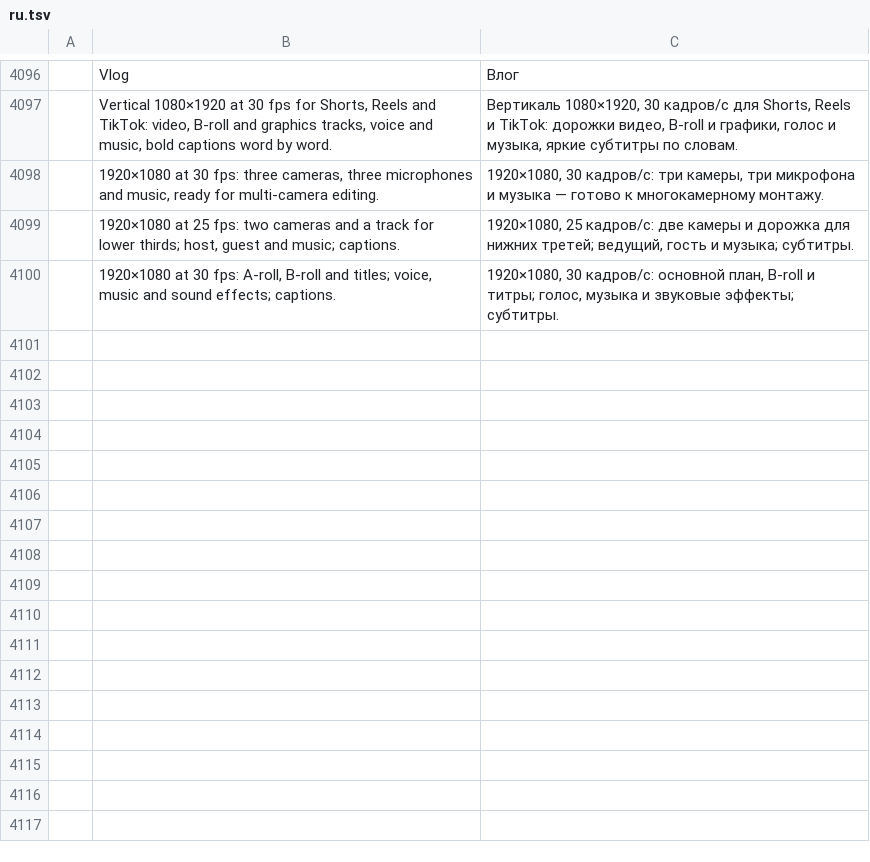
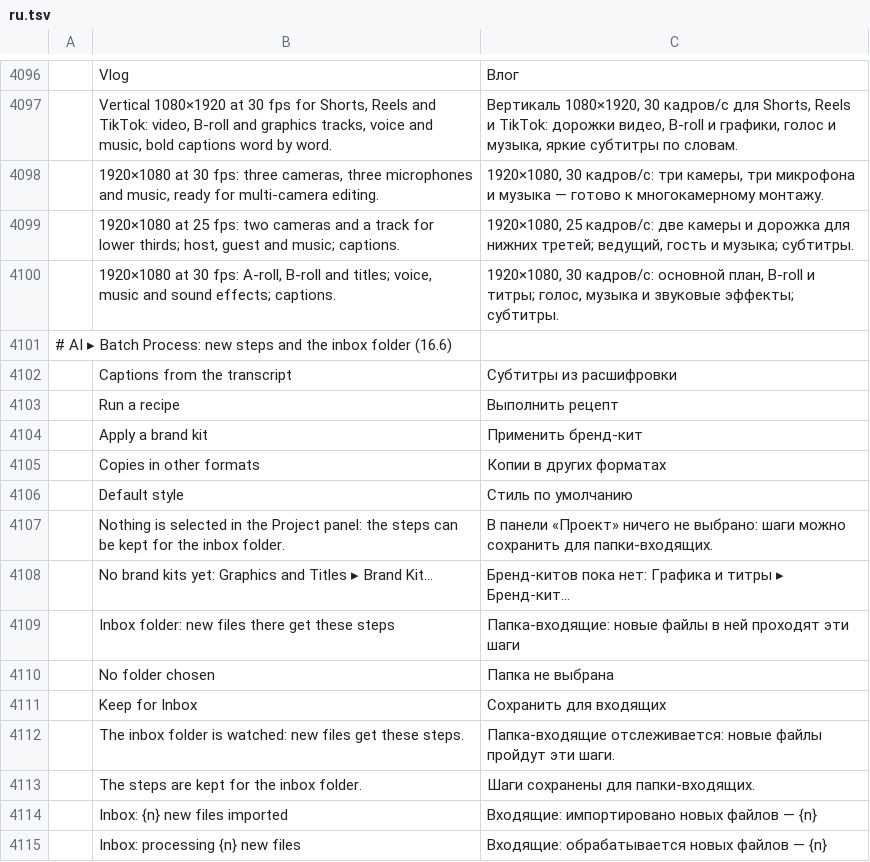
Before and after one commit to guloff/jilo-studio, a TSV file: crates/ui-egui/src/i18n/ru.tsv, drawn as a sheet; only a part is shown, gaps mark what is left out; the diff names each change by its address in the sheet, - before the commit and + after, or states it on an @@ line.

Commit message:
Batch: captions, recipe, brand kit and format steps; the inbox folder
batch.start has four more steps: captions from the transcript in a chosen
style, a recipe, a brand kit, and copies in other formats (9:16 by
default) that are exported with each sequence. Names the steps need are
checked before the batch starts. A brand kit's logo keeps its corner and
share of the width in a copy instead of filling the frame.

The inbox folder: media files that appear in a watched folder are
imported into an Inbox bin once their size stops changing, and run
through the batch steps kept for it (inbox.get, inbox.set, inbox.scan;
settings in the preferences). AI > Batch Process... opens with nothing
selected to set the inbox up, and Keep for Inbox saves the steps.

```diff
--- a/crates/ui-egui/src/i18n/ru.tsv
+++ b/crates/ui-egui/src/i18n/ru.tsv
+row 4101: # AI ▸ Batch Process: new steps and the inbox folder (16.6)
+row 4102:  | Captions from the transcript | Субтитры из расшифровки
+row 4103:  | Run a recipe | Выполнить рецепт
+row 4104:  | Apply a brand kit | Применить бренд-кит
+row 4105:  | Copies in other formats | Копии в других форматах
+row 4106:  | Default style | Стиль по умолчанию
+row 4107:  | Nothing is selected in the Project panel: the steps can be kept for the inbox folder. | В панели «Проект» ничего не выбрано: шаги можно сохранить для папки-входящих.
+row 4108:  | No brand kits yet: Graphics and Titles ▸ Brand Kit… | Бренд-китов пока нет: Графика и титры ▸ Бренд-кит…
+row 4109:  | Inbox folder: new files there get these steps | Папка-входящие: новые файлы в ней проходят эти шаги
+row 4110:  | No folder chosen | Папка не выбрана
+row 4111:  | Keep for Inbox | Сохранить для входящих
+row 4112:  | The inbox folder is watched: new files get these steps. | Папка-входящие отслеживается: новые файлы пройдут эти шаги.
+row 4113:  | The steps are kept for the inbox folder. | Шаги сохранены для папки-входящих.
+row 4114:  | Inbox: {n} new files imported | Входящие: импортировано новых файлов — {n}
+row 4115:  | Inbox: processing {n} new files | Входящие: обрабатывается новых файлов — {n}
```
Also changed, not shown: crates/ui-egui/src/i18n/es.tsv, crates/ui-egui/src/i18n/zh-cn.tsv, 10 other files.
